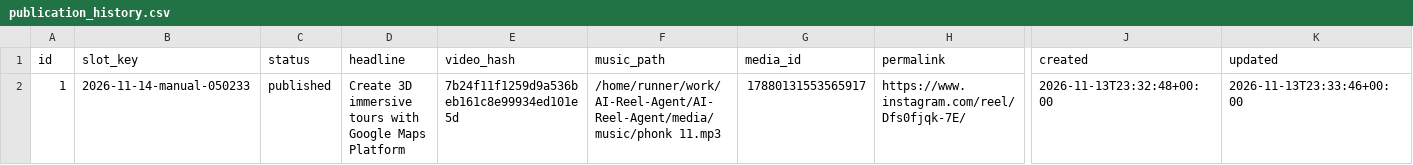
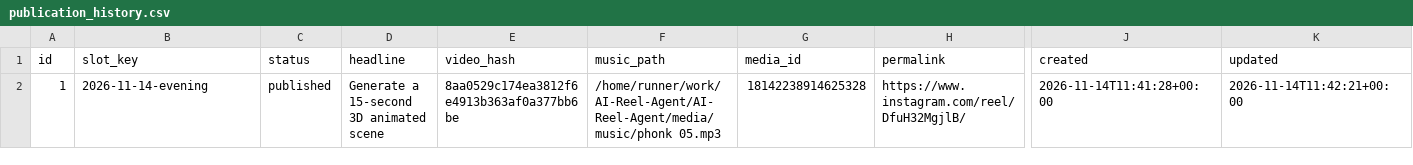
Before and after one commit to harshwardhansharma7005-crypto/AI-Reel-Agent, a CSV file: history/publication_history.csv, drawn as a sheet; only a part is shown, gaps mark what is left out; the diff names each change by its address in the sheet, - before the commit and + after, or states it on an @@ line.

Commit message:
Update publication history [skip ci]

```diff
--- a/history/publication_history.csv
+++ b/history/publication_history.csv
-B2 (slot_key): 2026-11-14-manual-050233
+B2 (slot_key): 2026-11-14-evening
-D2 (headline): Create 3D immersive tours with Google Maps Platform
+D2 (headline): Generate a 15-second 3D animated scene
-E2 (video_hash): 7b24f11f1259d9a536beb161c8e99934ed101e5d
+E2 (video_hash): 8aa0529c174ea3812f6e4913b363af0a377bb6be
-F2 (music_path): /home/runner/work/AI-Reel-Agent/AI-Reel-Agent/media/music/phonk 11.mp3
+F2 (music_path): /home/runner/work/AI-Reel-Agent/AI-Reel-Agent/media/music/phonk 05.mp3
-G2 (media_id): 17880131553565917
+G2 (media_id): 18142238914625328
-H2 (permalink): https://www.instagram.com/reel/Dfs0fjqk-7E/
+H2 (permalink): https://www.instagram.com/reel/DfuH32MgjlB/
-J2 (created): 2026-11-13T23:32:48+00:00
+J2 (created): 2026-11-14T11:41:28+00:00
-K2 (updated): 2026-11-13T23:33:46+00:00
+K2 (updated): 2026-11-14T11:42:21+00:00
```
